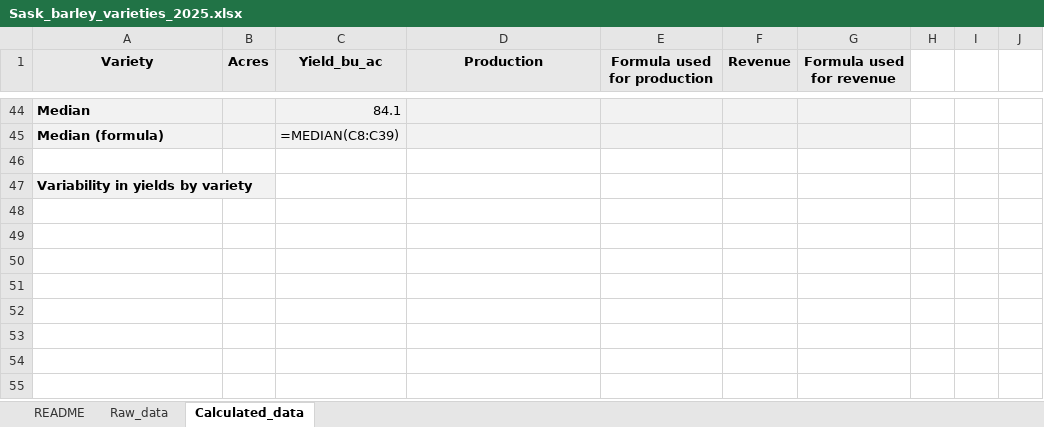
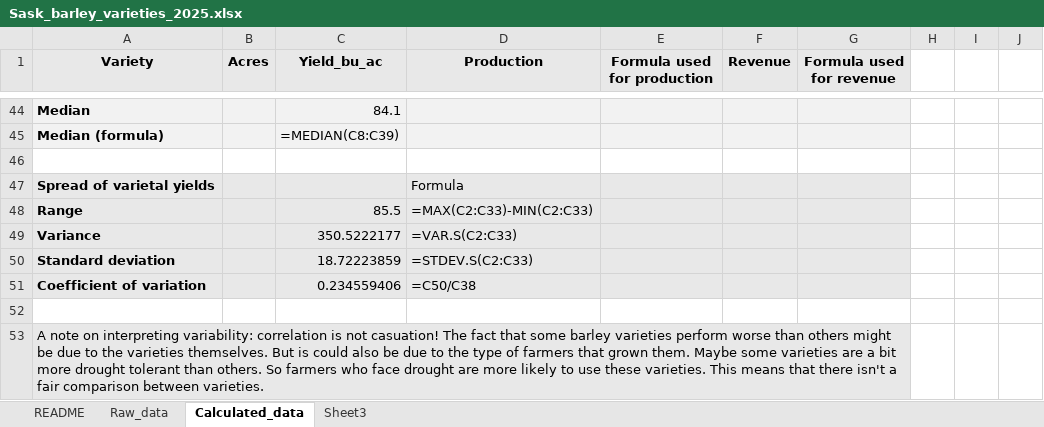
Before and after one commit to peterJslade/arec261-textbook, an Excel workbook: textbook_examples/Sask_barley_varieties_2025.xlsx, sheet Calculated_data, drawn as a sheet; only a part is shown, gaps mark what is left out; values as stored, in another font and other column widths than the file's, no borders; charts and pictures not drawn; addresses are those after the commit; the diff names each change by its address in the sheet, - before the commit and + after, or states it on an @@ line.

```diff
--- a/textbook_examples/Sask_barley_varieties_2025.xlsx (sheet Calculated_data)
+++ b/textbook_examples/Sask_barley_varieties_2025.xlsx (sheet Calculated_data)
+sheet tab: Sheet3
+row 47: Spread of varietal yields |  |  | Formula
+row 48: Range |  | 85.5 | =MAX(C2:C33)-MIN(C2:C33)
+row 49: Variance |  | 350.5222177 | =VAR.S(C2:C33)
+row 50: Standard deviation |  | 18.72223859 | =STDEV.S(C2:C33)
+row 51: Coefficient of variation |  | 0.234559406 | =C50/C38
+row 52: (empty)
-A53 (Variety): Variability in yields by variety
+A53 (Variety): A note on interpreting variability: correlation is not casuation! The fact that some barley varieties perform worse than others might be due to the varieties themselves. But is could also be due to the type of farmers that grown them. Maybe some varieties are a bit more drought tolerant than others. So farmers who face drought are more likely to use these varieties. This means that there isn't a fair comparison between varieties.
-A53 bold: on
+A53 bold: off
+A53:G53 merged
-B53:G53 fill: none
+B53:G53 fill: #E8E8E8
```
Also changed, not shown: charts or pictures, textbook_examples/mod01_cell_formatting.xlsx, 1 other file.
